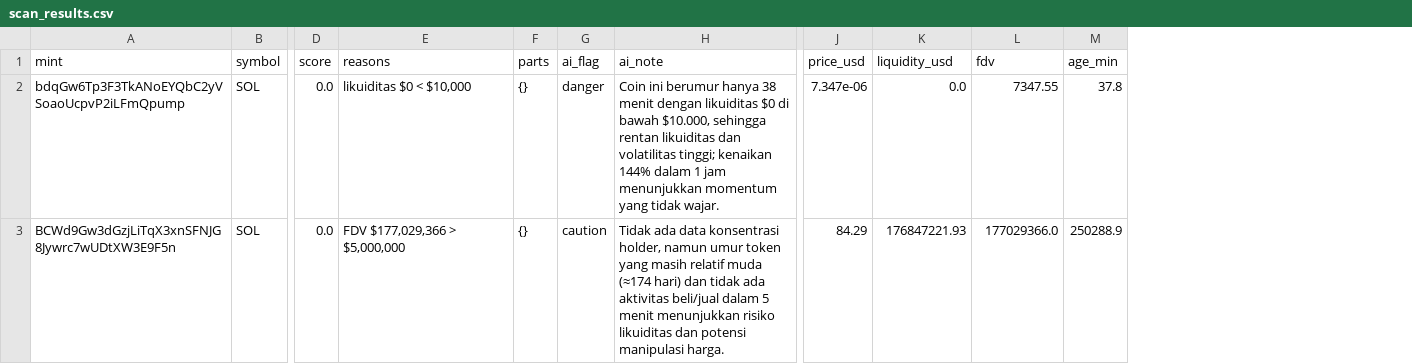
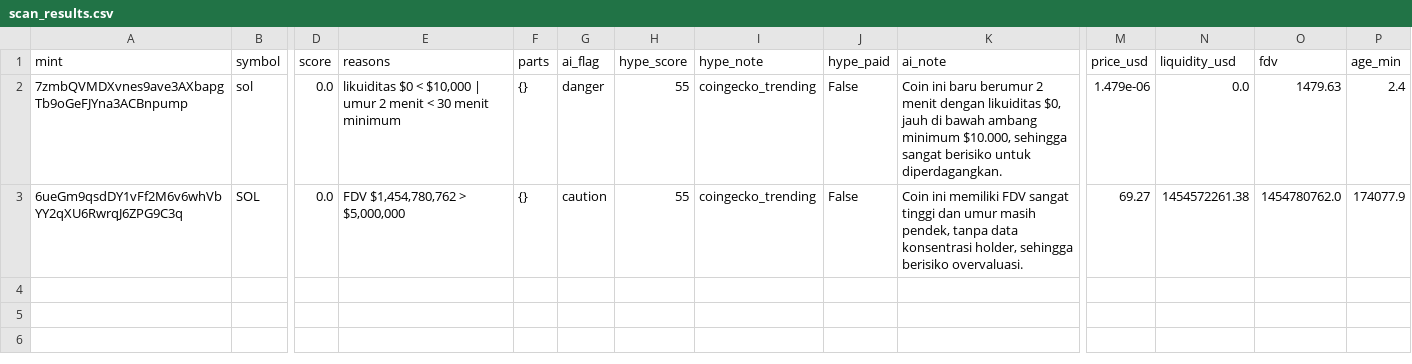
Before and after one commit to muhammadekonugroho4-spec/MEME-COIN-RADAR, a CSV file: data/daily/2026-10-18/scan_results.csv, drawn as a sheet; only a part is shown, gaps mark what is left out; removed rows and columns are numbered as before the commit, all else as after; rows hold the shown columns only; the diff names each change by its address in the sheet, - before the commit and + after, or states it on an @@ line.

Commit message:
feat(bot-a): sentiment adapter (coingecko trending + dexscreener boosts) + hype score + adjust ±10 + radar badge (81 test)

```diff
--- a/data/daily/2026-10-18/scan_results.csv
+++ b/data/daily/2026-10-18/scan_results.csv
+column H (hype_score), row 3: 55
+column I (hype_note), row 3: coingecko_trending
+column J (hype_paid), row 3: False
-row 2: bdqGw6Tp3F3TkANoEYQbC2yVSoaoUcpvP2iLFmQpump | SOL | 0.0 | likuiditas $0 < $10,000 | {} | danger | Coin ini berumur hanya 38 menit dengan likuiditas $0 di bawah $10.000, sehingga rentan likuiditas dan volatilitas tinggi; kenaikan 144% dalam 1 jam menunjukkan momentum yang tidak wajar. | 7.347e-06 | 0.0 | 7347.55 | 37.8
+row 2: 7zmbQVMDXvnes9ave3AXbapgTb9oGeFJYna3ACBnpump | sol | 0.0 | likuiditas $0 < $10,000 | umur 2 menit < 30 menit minimum | {} | danger | 55 | coingecko_trending | False | Coin ini baru berumur 2 menit dengan likuiditas $0, jauh di bawah ambang minimum $10.000, sehingga sangat berisiko untuk diperdagangkan. | 1.479e-06 | 0.0 | 1479.63 | 2.4
-A3 (mint): BCWd9Gw3dGzjLiTqX3xnSFNJG8Jywrc7wUDtXW3E9F5n
+A3 (mint): 6ueGm9qsdDY1vFf2M6v6whVbYY2qXU6RwrqJ6ZPG9C3q
-E3 (reasons): FDV $177,029,366 > $5,000,000
+E3 (reasons): FDV $1,454,780,762 > $5,000,000
-K3 (ai_note): Tidak ada data konsentrasi holder, namun umur token yang masih relatif muda (≈174 hari) dan tidak ada aktivitas beli/jual dalam 5 menit menunjukkan risiko likuiditas dan potensi manipulasi harga.
+K3 (ai_note): Coin ini memiliki FDV sangat tinggi dan umur masih pendek, tanpa data konsentrasi holder, sehingga berisiko overvaluasi.
-M3 (price_usd): 84.29
+M3 (price_usd): 69.27
-N3 (liquidity_usd): 176847221.93
+N3 (liquidity_usd): 1454572261.38
-O3 (fdv): 177029366.0
+O3 (fdv): 1454780762.0
-P3 (age_min): 250288.9
+P3 (age_min): 174077.9
```
Also changed, not shown: 6 other files.
